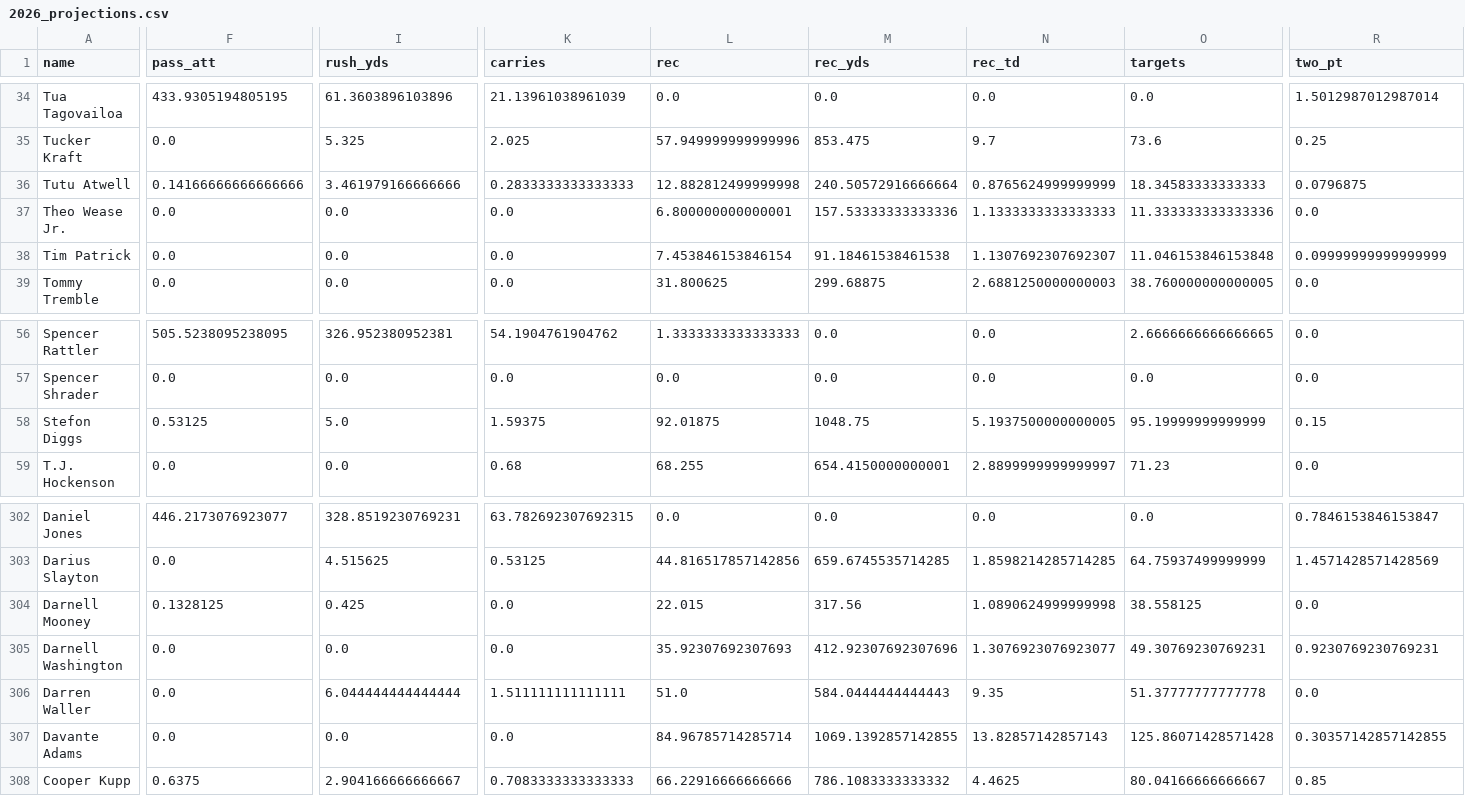
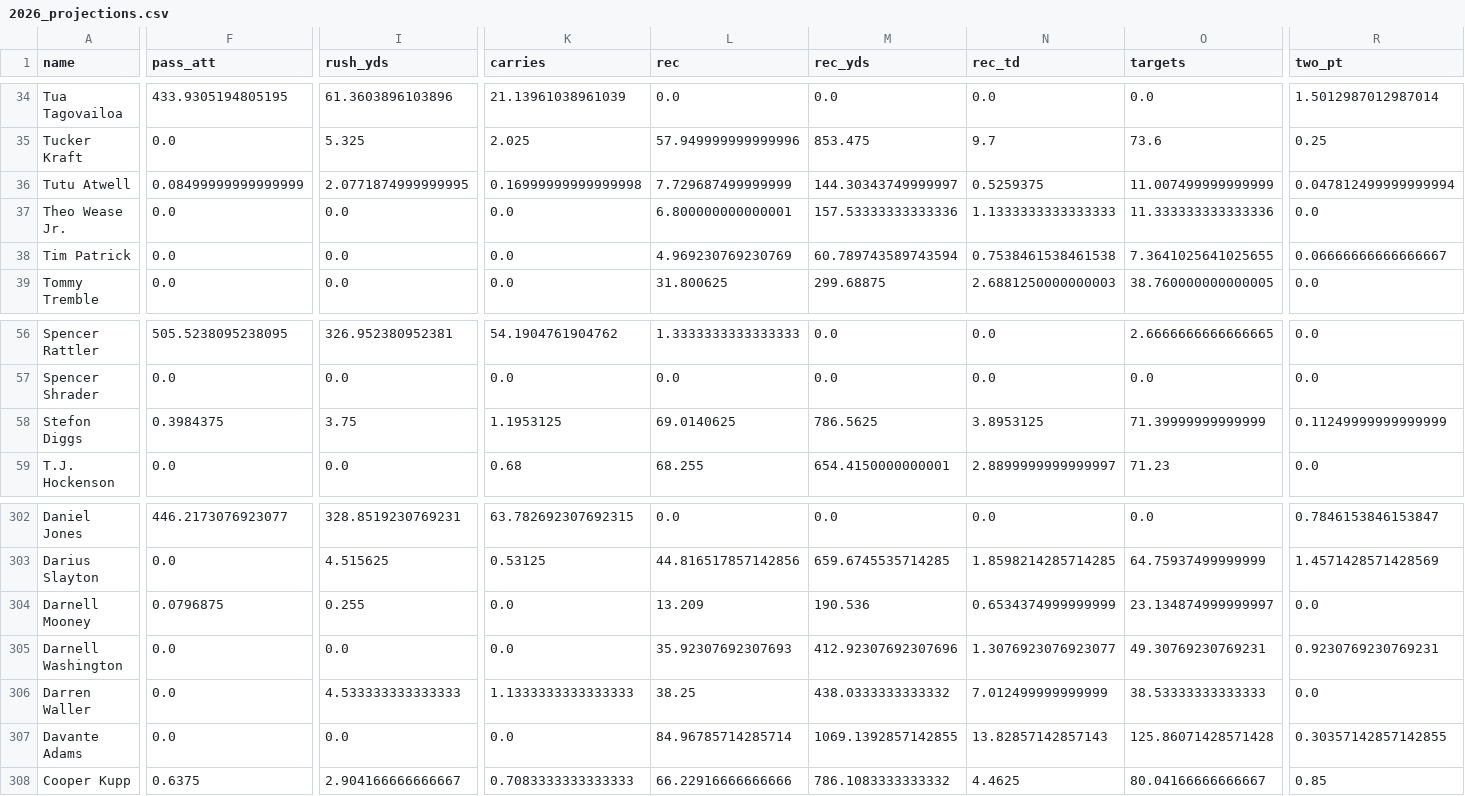
Before and after one commit to ericcarlson-code/gamblers-draft-optimizer, a CSV file: data/historical/2026_projections.csv, drawn as a sheet; only a part is shown, gaps mark what is left out; the diff covers the shown part only; the diff names each change by its address in the sheet, - before the commit and + after, or states it on an @@ line.

```diff
--- a/data/historical/2026_projections.csv
+++ b/data/historical/2026_projections.csv
-F36 (pass_att): 0.14166666666666666
+F36 (pass_att): 0.08499999999999999
-I36 (rush_yds): 3.461979166666666
+I36 (rush_yds): 2.0771874999999995
-K36 (carries): 0.2833333333333333
+K36 (carries): 0.16999999999999998
-L36 (rec): 12.882812499999998
+L36 (rec): 7.729687499999999
-M36 (rec_yds): 240.50572916666664
+M36 (rec_yds): 144.30343749999997
-N36 (rec_td): 0.8765624999999999
+N36 (rec_td): 0.5259375
-O36 (targets): 18.34583333333333
+O36 (targets): 11.007499999999999
-R36 (two_pt): 0.0796875
+R36 (two_pt): 0.047812499999999994
-L38 (rec): 7.453846153846154
+L38 (rec): 4.969230769230769
-M38 (rec_yds): 91.18461538461538
+M38 (rec_yds): 60.789743589743594
-N38 (rec_td): 1.1307692307692307
+N38 (rec_td): 0.7538461538461538
-O38 (targets): 11.046153846153848
+O38 (targets): 7.3641025641025655
-R38 (two_pt): 0.09999999999999999
+R38 (two_pt): 0.06666666666666667
-F58 (pass_att): 0.53125
+F58 (pass_att): 0.3984375
-I58 (rush_yds): 5.0
+I58 (rush_yds): 3.75
-K58 (carries): 1.59375
+K58 (carries): 1.1953125
-L58 (rec): 92.01875
+L58 (rec): 69.0140625
-M58 (rec_yds): 1048.75
+M58 (rec_yds): 786.5625
-N58 (rec_td): 5.1937500000000005
+N58 (rec_td): 3.8953125
-O58 (targets): 95.19999999999999
+O58 (targets): 71.39999999999999
-R58 (two_pt): 0.15
+R58 (two_pt): 0.11249999999999999
-F304 (pass_att): 0.1328125
+F304 (pass_att): 0.0796875
-I304 (rush_yds): 0.425
+I304 (rush_yds): 0.255
-L304 (rec): 22.015
+L304 (rec): 13.209
-M304 (rec_yds): 317.56
+M304 (rec_yds): 190.536
-N304 (rec_td): 1.0890624999999998
+N304 (rec_td): 0.6534374999999999
-O304 (targets): 38.558125
+O304 (targets): 23.134874999999997
-I306 (rush_yds): 6.044444444444444
+I306 (rush_yds): 4.533333333333333
-K306 (carries): 1.511111111111111
+K306 (carries): 1.1333333333333333
-L306 (rec): 51.0
+L306 (rec): 38.25
-M306 (rec_yds): 584.0444444444443
+M306 (rec_yds): 438.0333333333332
-N306 (rec_td): 9.35
+N306 (rec_td): 7.012499999999999
-O306 (targets): 51.37777777777778
+O306 (targets): 38.53333333333333
```
Also changed, not shown: 38 edited cells elsewhere in this file.
